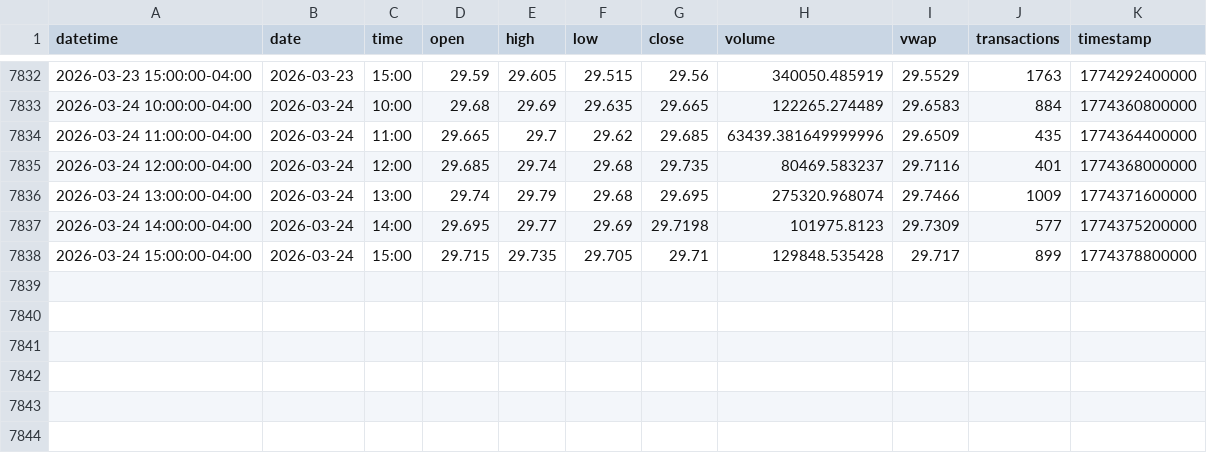
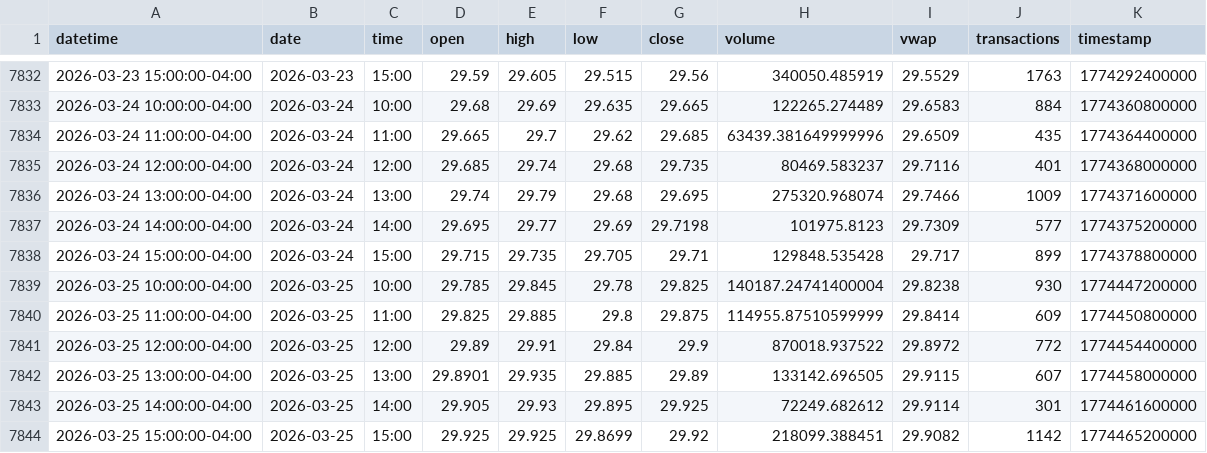
Before and after one commit to mjo156-ship-it/Market-Signals, a CSV file: data/polygon/DBMF_60m.csv, drawn as a sheet; only a part is shown, gaps mark what is left out.

```diff
--- a/data/polygon/DBMF_60m.csv
+++ b/data/polygon/DBMF_60m.csv
@@ -7838 +7838,7 @@ datetime,date,time,open,high,low,close,volume,vwap,transactions,timestamp
 2026-03-24 15:00:00-04:00,2026-03-24,15:00,29.715,29.735,29.705,29.71,129848.535428,29.717,899,1774378800000
+2026-03-25 10:00:00-04:00,2026-03-25,10:00,29.785,29.845,29.78,29.825,140187.24741400004,29.8238,930,1774447200000
+2026-03-25 11:00:00-04:00,2026-03-25,11:00,29.825,29.885,29.8,29.875,114955.87510599999,29.8414,609,1774450800000
+2026-03-25 12:00:00-04:00,2026-03-25,12:00,29.89,29.91,29.84,29.9,870018.937522,29.8972,772,1774454400000
+2026-03-25 13:00:00-04:00,2026-03-25,13:00,29.8901,29.935,29.885,29.89,133142.696505,29.9115,607,1774458000000
+2026-03-25 14:00:00-04:00,2026-03-25,14:00,29.905,29.93,29.895,29.925,72249.682612,29.9114,301,1774461600000
+2026-03-25 15:00:00-04:00,2026-03-25,15:00,29.925,29.925,29.8699,29.92,218099.388451,29.9082,1142,1774465200000
```
Also changed, not shown: data/polygon/CTA_60m.csv, data/polygon/FNGO_60m.csv, 33 other files.
